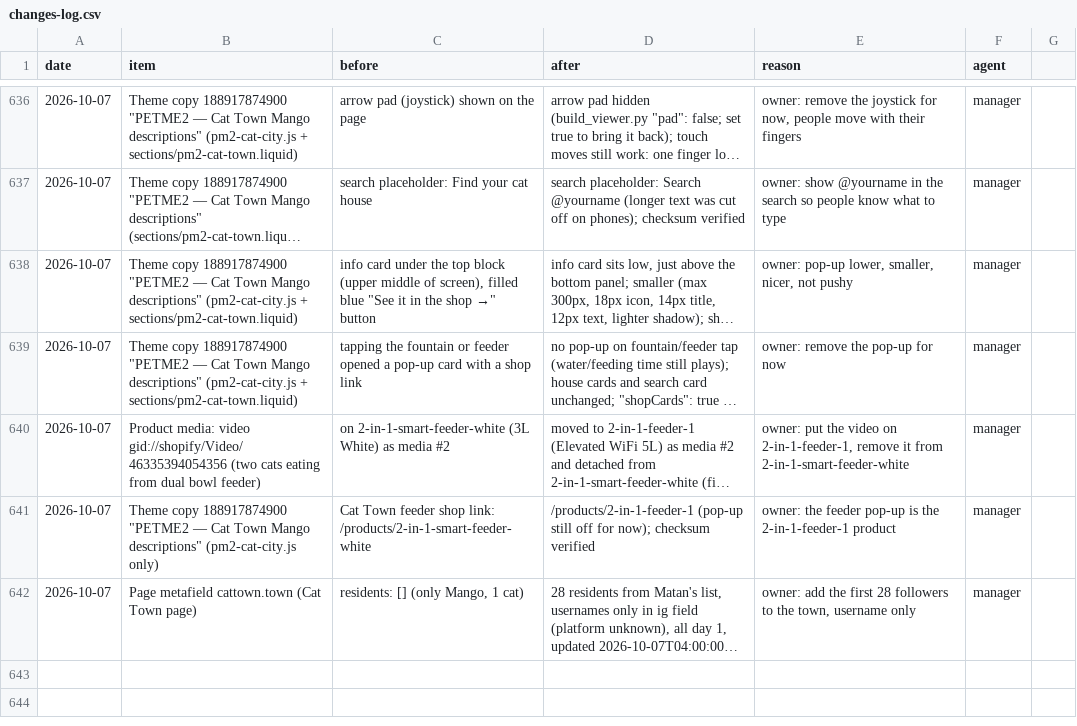
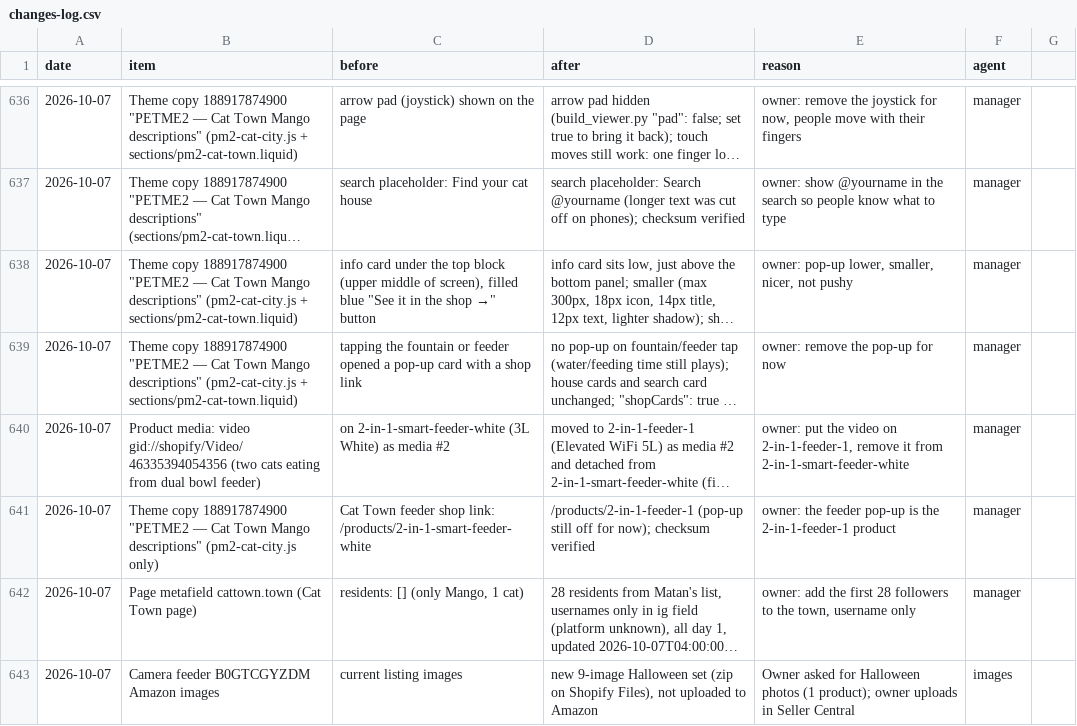
Before and after one commit to matan300106-bit/Pixel-Agents, a CSV file: petme2-ads-agent/changes-log.csv, drawn as a sheet; only a part is shown, gaps mark what is left out; long unchanged cells end in …; the diff names each change by its address in the sheet, - before the commit and + after, or states it on an @@ line.

```diff
--- a/petme2-ads-agent/changes-log.csv
+++ b/petme2-ads-agent/changes-log.csv
+row 643: 2026-10-07 | Camera feeder B0GTCGYZDM Amazon images | current listing images | new 9-image Halloween set (zip on Shopify Files), not uploaded to Amazon | Owner asked for Halloween photos (1 product); owner uploads in Seller Central | images
```
Also changed, not shown: 1 other file.
